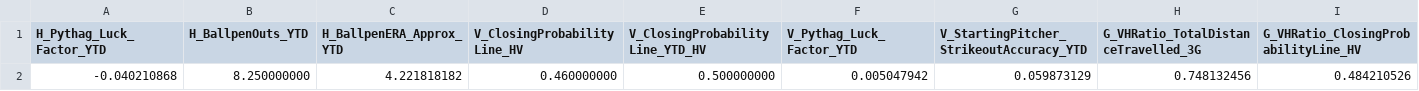
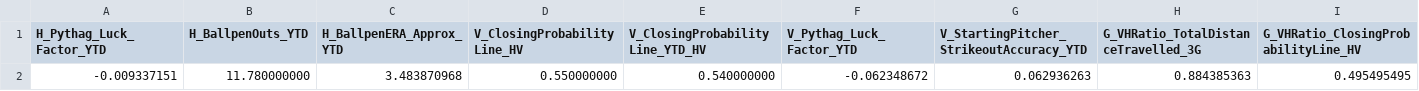
Before and after one commit to neuromancer2022/MLB_Scion_Development_Pipeline, a CSV file: models/V26_06Dev_CleanModels/Tepper_Prob/MLB_Scion_DT_TestPattern.csv, drawn as a sheet; only a part is shown; removed rows and columns are numbered as before the commit, all else as after; rows hold the shown columns only; the diff names each change by its address in the sheet, - before the commit and + after, or states it on an @@ line.

```diff
--- a/models/V26_06Dev_CleanModels/Tepper_Prob/MLB_Scion_DT_TestPattern.csv
+++ b/models/V26_06Dev_CleanModels/Tepper_Prob/MLB_Scion_DT_TestPattern.csv
-row 2: -0.040210868 | 8.250000000 | 4.221818182 | 0.460000000 | 0.500000000 | 0.005047942 | 0.059873129 | 0.748132456 | 0.484210526
+row 2: -0.009337151 | 11.780000000 | 3.483870968 | 0.550000000 | 0.540000000 | -0.062348672 | 0.062936263 | 0.884385363 | 0.495495495
```
Also changed, not shown: 1 other file.
